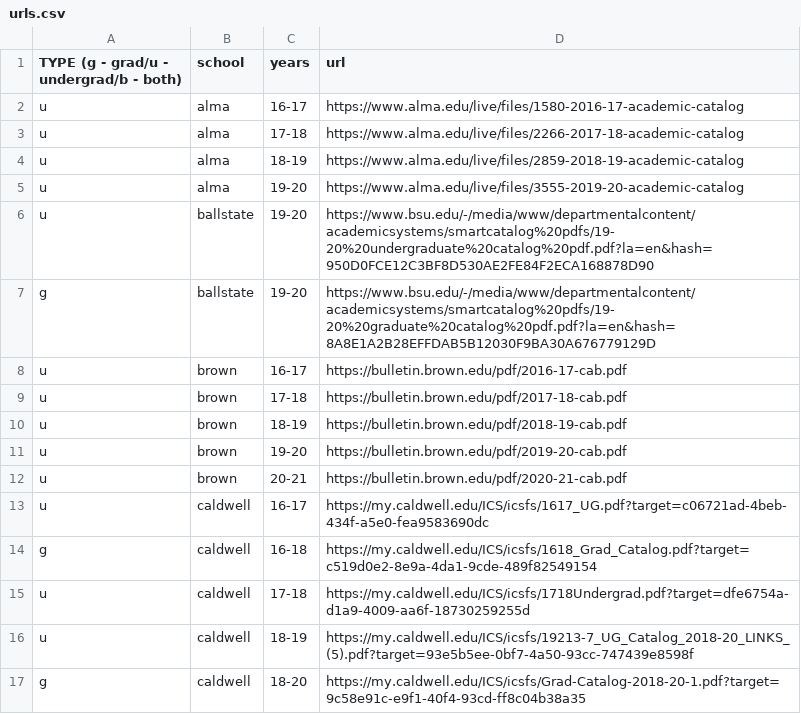
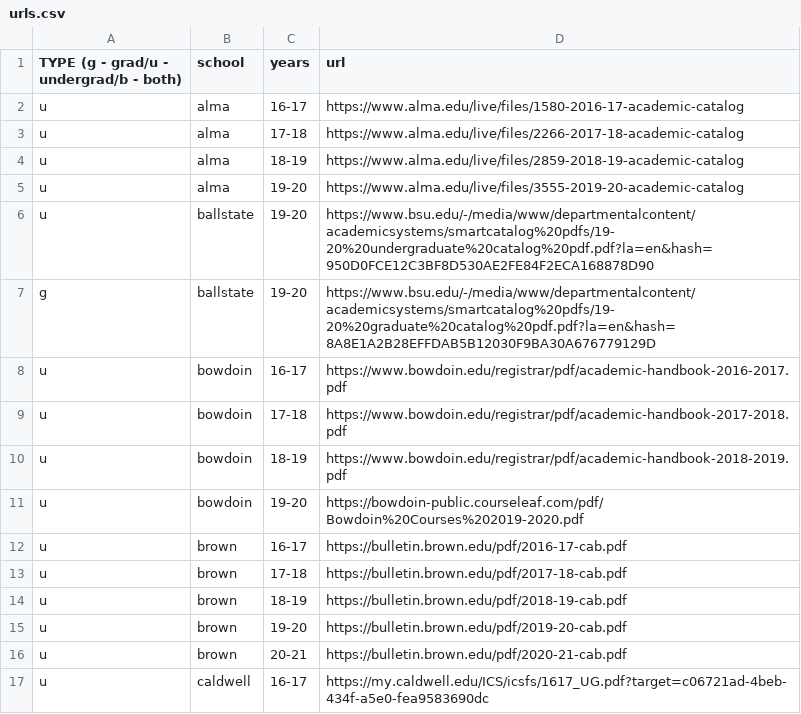
Before and after one commit to Valparaiso-Data-Science/general-course-relevance-discovery, a CSV file: devel/fetchpdfs/urls.csv, drawn as a sheet; only a part is shown; the shorter side is filled out with more unchanged rows; the diff names each change by its address in the sheet, - before the commit and + after, or states it on an @@ line.

Commit message:
Update urls.csv
added bowdoin

```diff
--- a/devel/fetchpdfs/urls.csv
+++ b/devel/fetchpdfs/urls.csv
+row 8: u | bowdoin | 16-17 | https://www.bowdoin.edu/registrar/pdf/academic-handbook-2016-2017.pdf
+row 9: u | bowdoin | 17-18 | https://www.bowdoin.edu/registrar/pdf/academic-handbook-2017-2018.pdf
+row 10: u | bowdoin | 18-19 | https://www.bowdoin.edu/registrar/pdf/academic-handbook-2018-2019.pdf
+row 11: u | bowdoin | 19-20 | https://bowdoin-public.courseleaf.com/pdf/Bowdoin%20Courses%202019-2020.pdf
```
